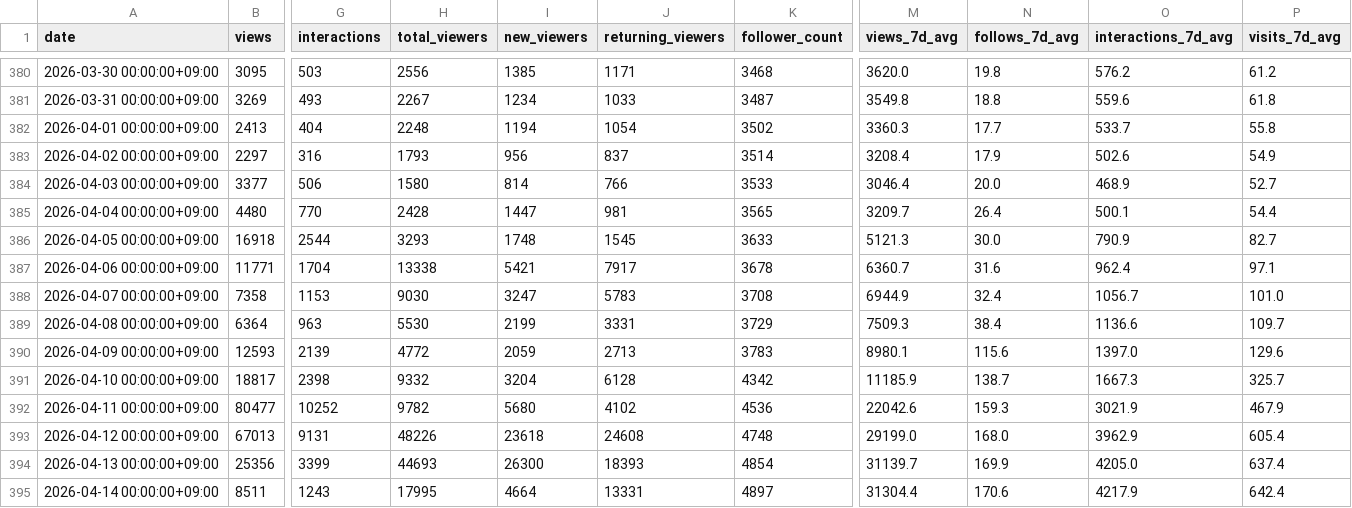
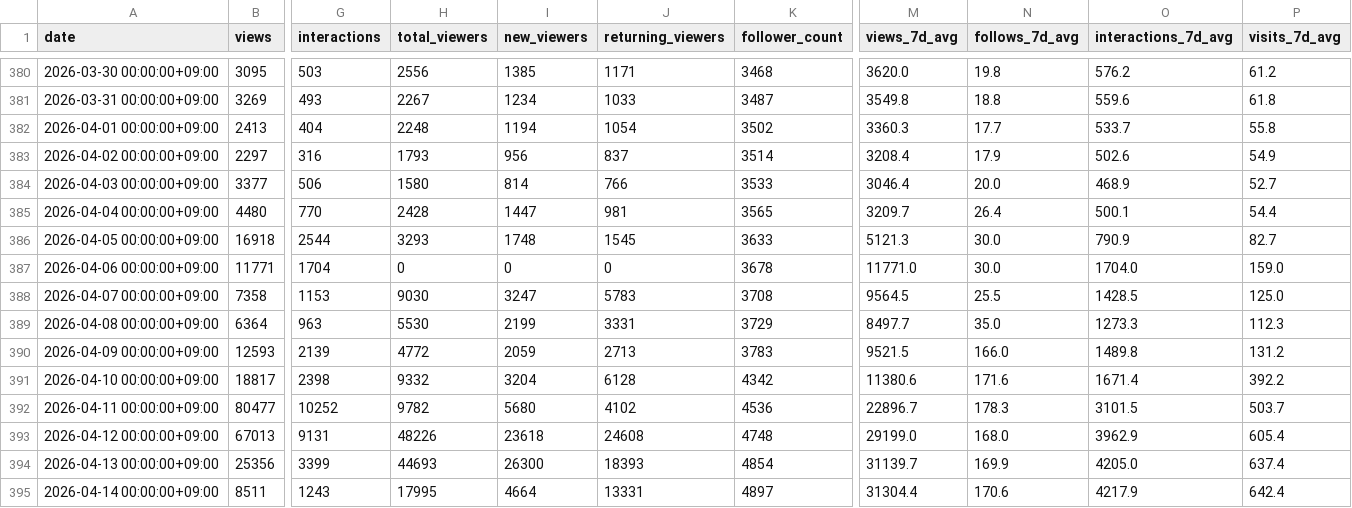
Before and after one commit to CyberSystema/oknstudio, a CSV file: analytics-pipeline/history/account_daily_tiktok.csv, drawn as a sheet; only a part is shown, gaps mark what is left out; the diff covers the shown part only; the diff names each change by its address in the sheet, - before the commit and + after, or states it on an @@ line.

```diff
--- a/analytics-pipeline/history/account_daily_tiktok.csv
+++ b/analytics-pipeline/history/account_daily_tiktok.csv
-H387 (total_viewers): 13338
+H387 (total_viewers): 0
-I387 (new_viewers): 5421
+I387 (new_viewers): 0
-J387 (returning_viewers): 7917
+J387 (returning_viewers): 0
-M387 (views_7d_avg): 6360.7
+M387 (views_7d_avg): 11771.0
-N387 (follows_7d_avg): 31.6
+N387 (follows_7d_avg): 30.0
-O387 (interactions_7d_avg): 962.4
+O387 (interactions_7d_avg): 1704.0
-P387 (visits_7d_avg): 97.1
+P387 (visits_7d_avg): 159.0
-M388 (views_7d_avg): 6944.9
+M388 (views_7d_avg): 9564.5
-N388 (follows_7d_avg): 32.4
+N388 (follows_7d_avg): 25.5
-O388 (interactions_7d_avg): 1056.7
+O388 (interactions_7d_avg): 1428.5
-P388 (visits_7d_avg): 101.0
+P388 (visits_7d_avg): 125.0
-M389 (views_7d_avg): 7509.3
+M389 (views_7d_avg): 8497.7
-N389 (follows_7d_avg): 38.4
+N389 (follows_7d_avg): 35.0
-O389 (interactions_7d_avg): 1136.6
+O389 (interactions_7d_avg): 1273.3
-P389 (visits_7d_avg): 109.7
+P389 (visits_7d_avg): 112.3
-M390 (views_7d_avg): 8980.1
+M390 (views_7d_avg): 9521.5
-N390 (follows_7d_avg): 115.6
+N390 (follows_7d_avg): 166.0
-O390 (interactions_7d_avg): 1397.0
+O390 (interactions_7d_avg): 1489.8
-P390 (visits_7d_avg): 129.6
+P390 (visits_7d_avg): 131.2
-M391 (views_7d_avg): 11185.9
+M391 (views_7d_avg): 11380.6
-N391 (follows_7d_avg): 138.7
+N391 (follows_7d_avg): 171.6
-O391 (interactions_7d_avg): 1667.3
+O391 (interactions_7d_avg): 1671.4
-P391 (visits_7d_avg): 325.7
+P391 (visits_7d_avg): 392.2
-M392 (views_7d_avg): 22042.6
+M392 (views_7d_avg): 22896.7
-N392 (follows_7d_avg): 159.3
+N392 (follows_7d_avg): 178.3
-O392 (interactions_7d_avg): 3021.9
+O392 (interactions_7d_avg): 3101.5
-P392 (visits_7d_avg): 467.9
+P392 (visits_7d_avg): 503.7
```
Also changed, not shown: 10 added rows and 7 edited cells elsewhere in this file, analytics-pipeline/history/account_daily.csv, analytics-pipeline/history/account_daily_instagram.csv, 7 other files.
